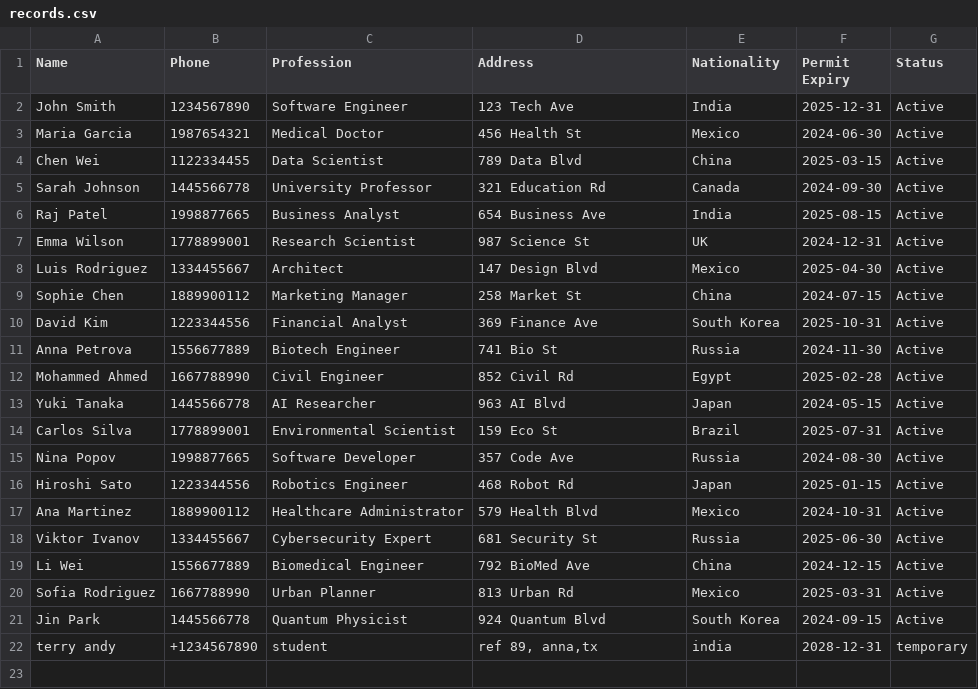
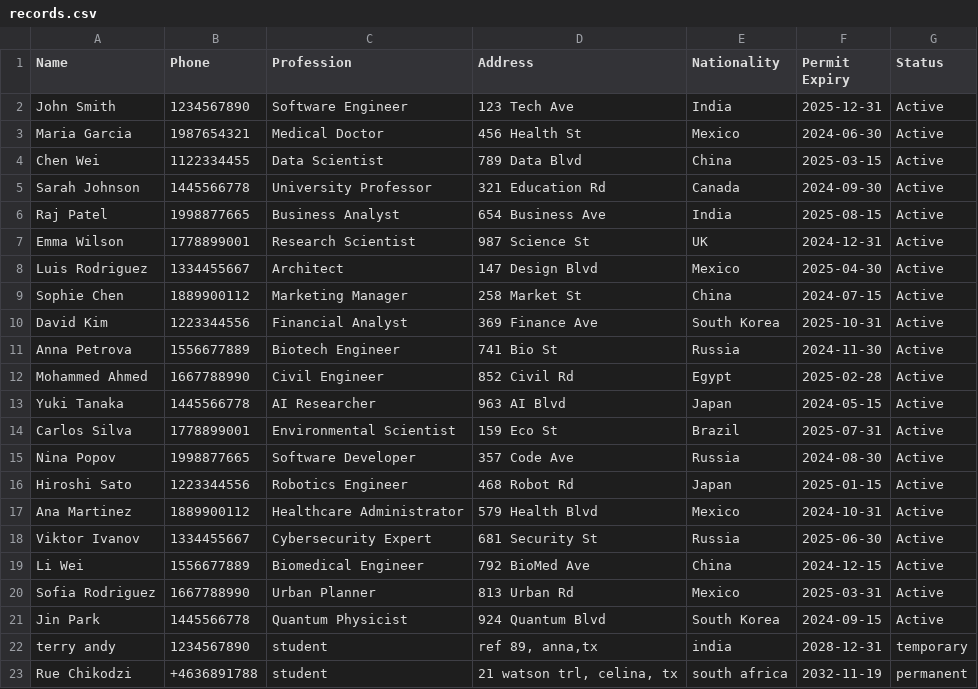
Before and after one commit to rmacheka/USA-immigration-management-system, a CSV file: data/records.csv, drawn as a sheet.

Commit message:
updated

```diff
--- a/data/records.csv
+++ b/data/records.csv
@@ -21,2 +21,3 @@ Sofia Rodriguez,1667788990,Urban Planner,813 Urban Rd,Mexico,2025-03-31,Active
 Jin Park,1445566778,Quantum Physicist,924 Quantum Blvd,South Korea,2024-09-15,Active
-terry andy,+1234567890,student,"ref 89, anna,tx",india,2028-12-31,temporary
+terry andy,1234567890,student,"ref 89, anna,tx",india,2028-12-31,temporary
+Rue Chikodzi,+4636891788,student,"21 watson trl, celina, tx",south africa,2032-11-19,permanent
```
